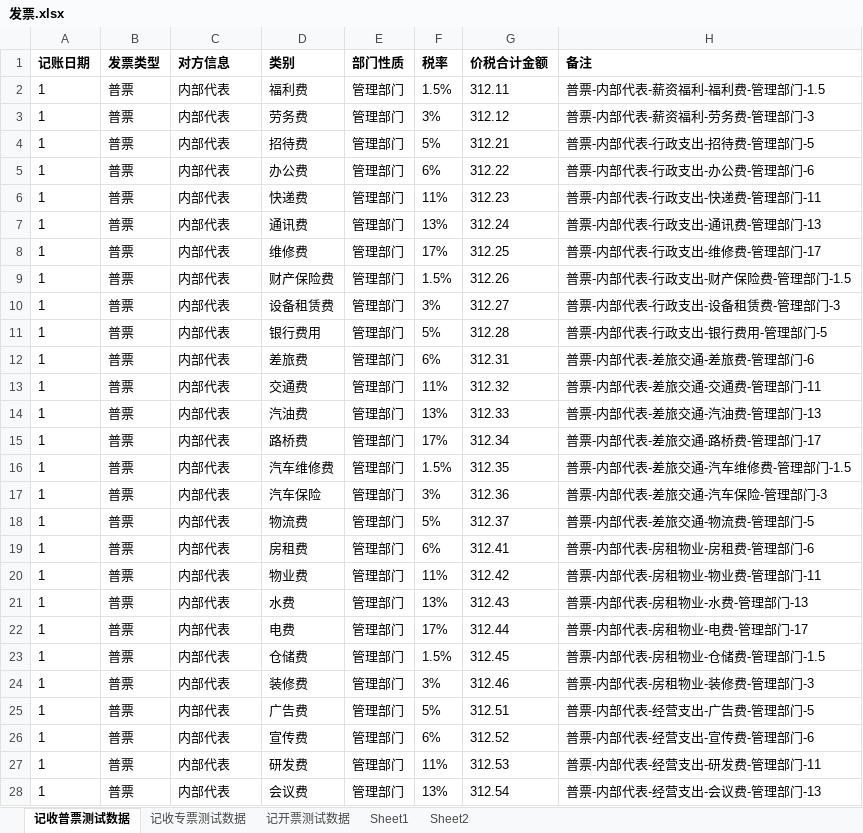
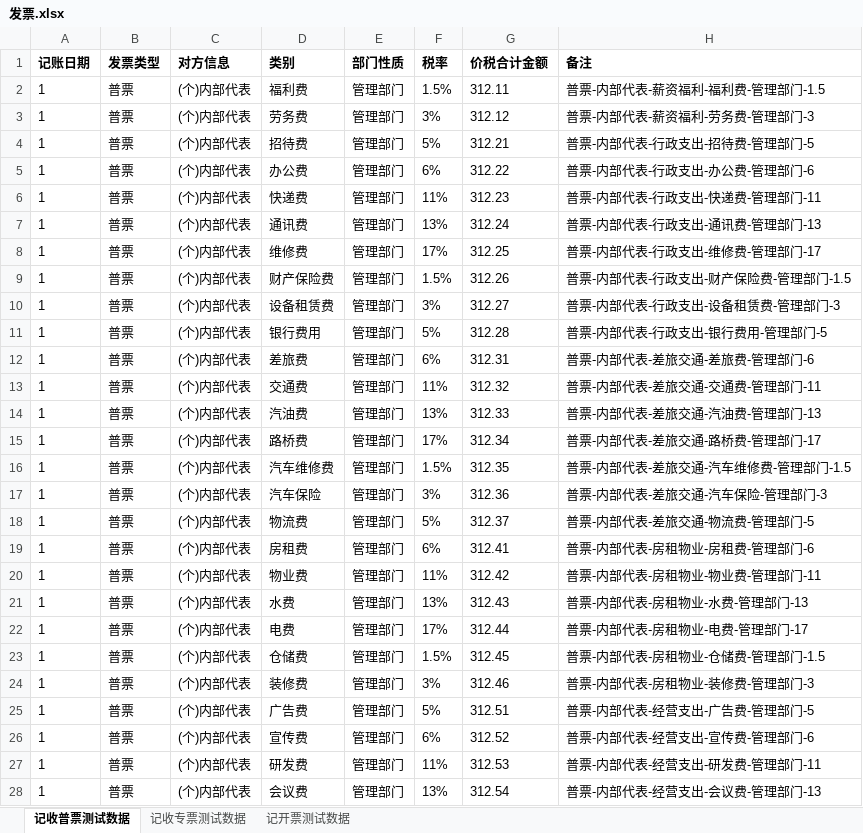
Before and after one commit to huangcaiyan/e2e-test, an Excel workbook: test_data/发票.xlsx, sheet 记收普票测试数据, drawn as a sheet; only a part is shown; values as stored, in another font and other column widths than the file's, no borders; the diff covers the shown part only; the diff names each change by its address in the sheet, - before the commit and + after, or states it on an @@ line.

```diff
--- a/test_data/发票.xlsx (sheet 记收普票测试数据)
+++ b/test_data/发票.xlsx (sheet 记收普票测试数据)
-sheet tab: Sheet1
-sheet tab: Sheet2
-C2:C28 (对方信息): 内部代表
+C2:C28 (对方信息): (个)内部代表
```
Also changed, not shown: 40 added rows and 13 edited cells elsewhere in this sheet, sheet 记收专票测试数据, sheet 记开票测试数据, test_data/创建公司.xlsx, test_data/固定资产.xlsx, 9 other files.
